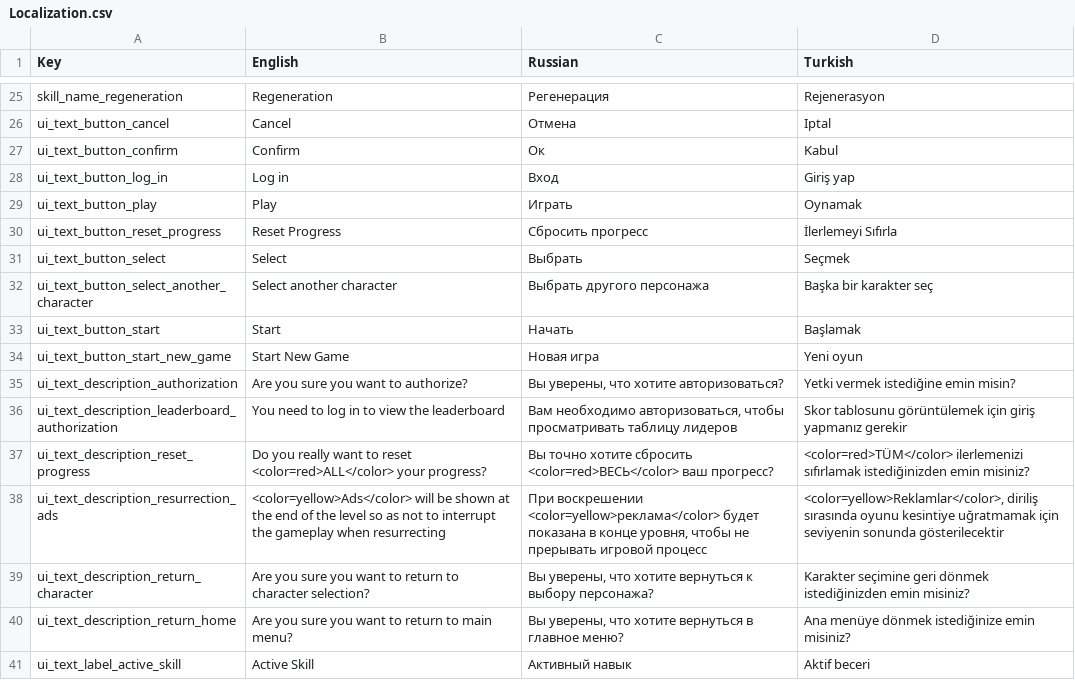
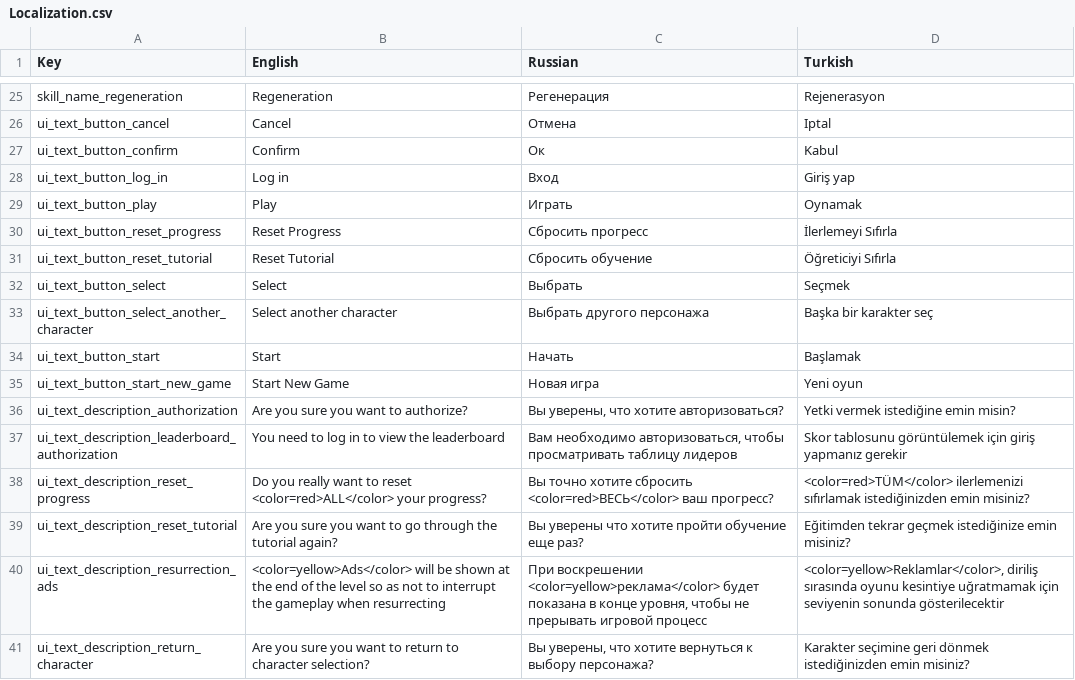
Before and after one commit to AshBlake24/Space-Marines, a CSV file: Assets/Resources/Localization/Localization.csv, drawn as a sheet; only a part is shown, gaps mark what is left out; the shorter side is filled out with more unchanged rows; the diff names each change by its address in the sheet, - before the commit and + after, or states it on an @@ line.

Commit message:
Add reset tutorial function to options

```diff
--- a/Assets/Resources/Localization/Localization.csv
+++ b/Assets/Resources/Localization/Localization.csv
+row 31: ui_text_button_reset_tutorial | Reset Tutorial | Сбросить обучение | Öğreticiyi Sıfırla
+row 39: ui_text_description_reset_tutorial | Are you sure you want to go through the tutorial again? | Вы уверены что хотите пройти обучение еще раз? | Eğitimden tekrar geçmek istediğinize emin misiniz?
```
Also changed, not shown: 9 other files.
